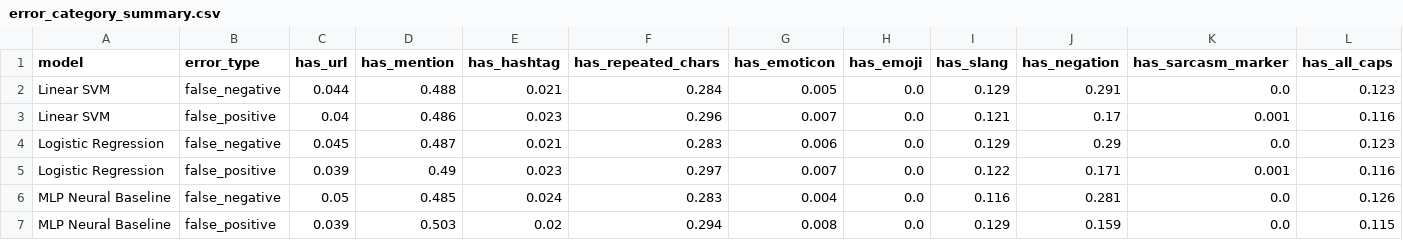
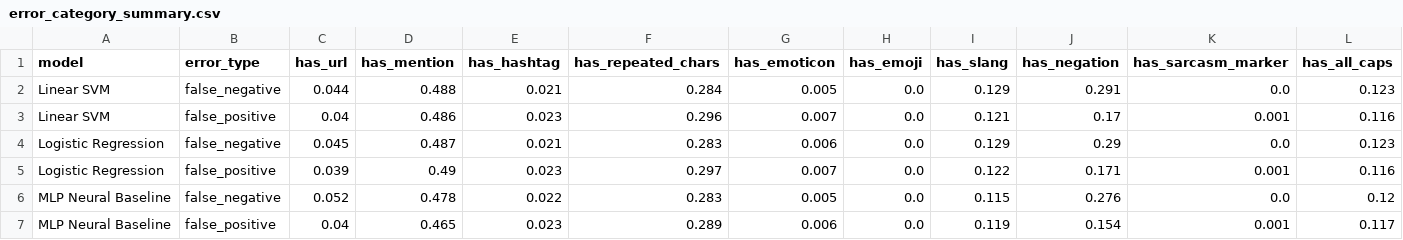
Before and after one commit to mcisaura/DA2-twitter-sentiment-analysis, a CSV file: outputs/error_category_summary.csv, drawn as a sheet; only a part is shown; removed rows and columns are numbered as before the commit, all else as after; rows hold the shown columns only; the diff names each change by its address in the sheet, - before the commit and + after, or states it on an @@ line.

```diff
--- a/outputs/error_category_summary.csv
+++ b/outputs/error_category_summary.csv
-C6 (has_url): 0.05
+C6 (has_url): 0.052
-D6 (has_mention): 0.485
+D6 (has_mention): 0.478
-E6 (has_hashtag): 0.024
+E6 (has_hashtag): 0.022
-G6 (has_emoticon): 0.004
+G6 (has_emoticon): 0.005
-I6 (has_slang): 0.116
+I6 (has_slang): 0.115
-J6 (has_negation): 0.281
+J6 (has_negation): 0.276
-L6 (has_all_caps): 0.126
+L6 (has_all_caps): 0.12
-row 7: MLP Neural Baseline | false_positive | 0.039 | 0.503 | 0.02 | 0.294 | 0.008 | 0.0 | 0.129 | 0.159 | 0.0 | 0.115
+row 7: MLP Neural Baseline | false_positive | 0.04 | 0.465 | 0.023 | 0.289 | 0.006 | 0.0 | 0.119 | 0.154 | 0.001 | 0.117
```
Also changed, not shown: outputs/best_config_summary.csv, outputs/comparison_results.csv, 15 other files.
